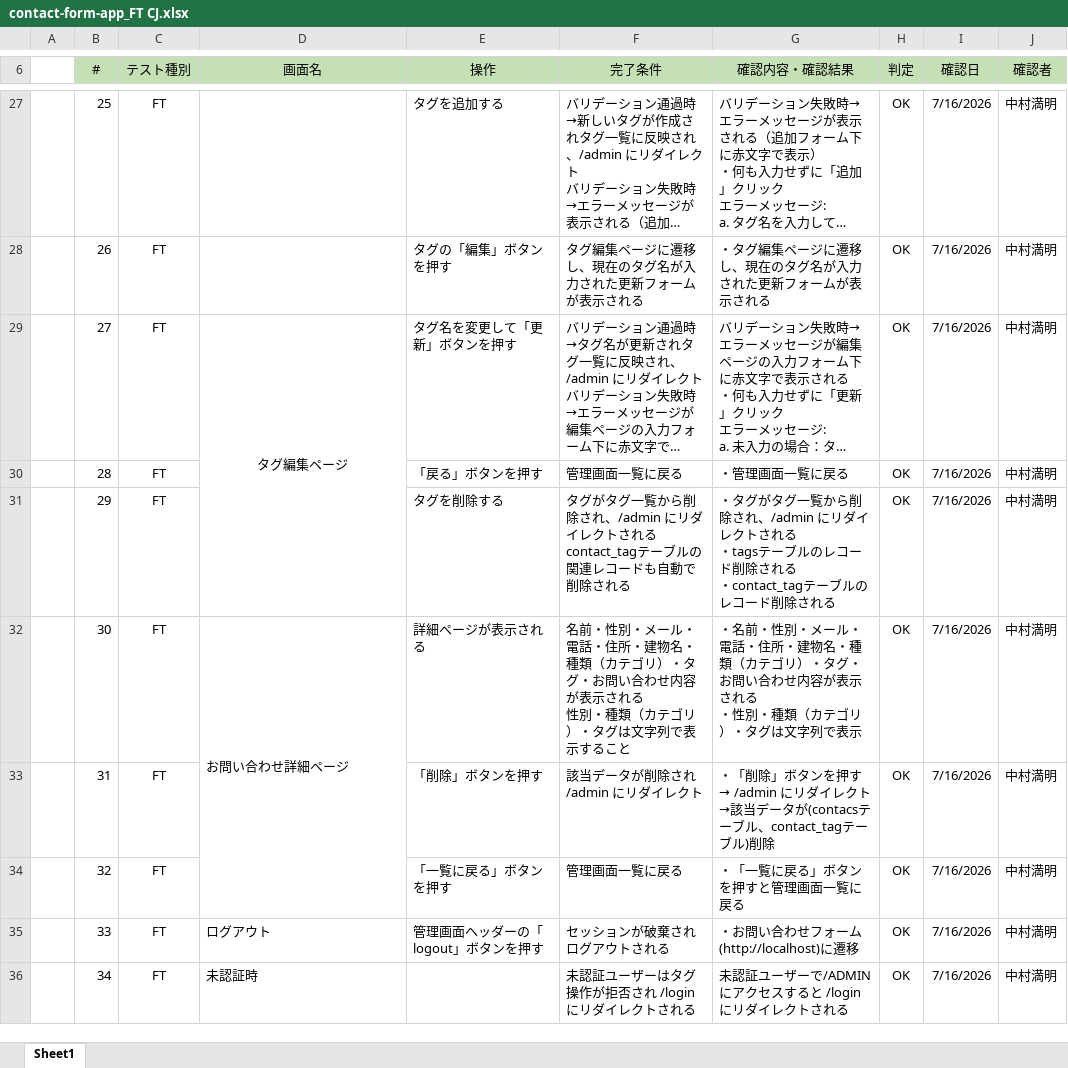
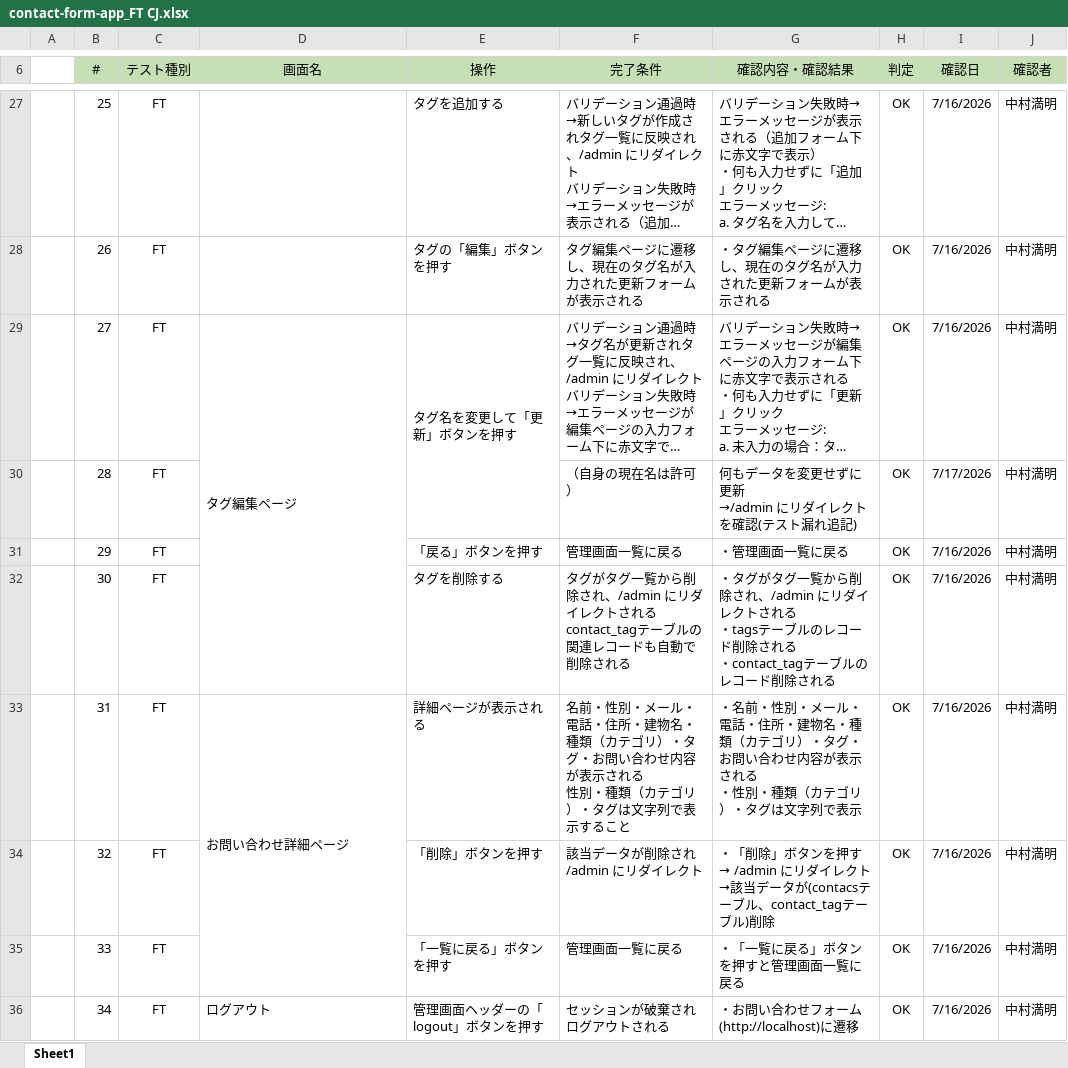
Before and after one commit to mitsuaki-mi6/contact-form-app, an Excel workbook: docs/contact-form-app_FT CJ.xlsx, sheet Sheet1, drawn as a sheet; only a part is shown, gaps mark what is left out; long unchanged cells end in …; values as stored, in another font and other column widths than the file's, no borders; removed rows and columns are numbered as before the commit, all else as after; ↵ is a line break in a cell; the diff covers the shown part only; the diff names each change by its address in the sheet, - before the commit and + after, or states it on an @@ line.

```diff
--- a/docs/contact-form-app_FT CJ.xlsx (sheet Sheet1)
+++ b/docs/contact-form-app_FT CJ.xlsx (sheet Sheet1)
-D29 alignment: center
+D29 alignment: left
-D29:D31 merged
+D29:D32 merged
+E29:E30 merged
-E30 (操作): 「戻る」ボタンを押す
+E30 (操作): (empty)
-F30 (完了条件): 管理画面一覧に戻る
+F30 (完了条件): （自身の現在名は許可）
-G30 (確認内容・確認結果): ・管理画面一覧に戻る
+G30 (確認内容・確認結果): 何もデータを変更せずに更新 ↵ →/admin にリダイレクトを確認(テスト漏れ追記)
-I30 (確認日): 7/16/2026
+I30 (確認日): 7/17/2026
-E31 (操作): タグを削除する
+E31 (操作): 「戻る」ボタンを押す
-F31 (完了条件): タグがタグ一覧から削除され、/admin にリダイレクトされる ↵ contact_tagテーブルの関連レコードも自動で削除される
+F31 (完了条件): 管理画面一覧に戻る
-G31 (確認内容・確認結果): ・タグがタグ一覧から削除され、/admin にリダイレクトされる ↵ ・tagsテーブルのレコード削除される ↵ ・contact_tagテーブルのレコード削除される
+G31 (確認内容・確認結果): ・管理画面一覧に戻る
-D32 (画面名): お問い合わせ詳細ページ
+D32 (画面名): (empty)
-D32:D34 merged
-E32 (操作): 詳細ページが表示される
+E32 (操作): タグを削除する
-F32 (完了条件): 名前・性別・メール・電話・住所・建物名・種類（カテゴリ）・タグ・お問い合わせ内容が表示される ↵ 性別・種類（カテゴリ）・タグは文字列で表示すること
+F32 (完了条件): タグがタグ一覧から削除され、/admin にリダイレクトされる ↵ contact_tagテーブルの関連レコードも自動で削除される
-G32 (確認内容・確認結果): ・名前・性別・メール・電話・住所・建物名・種類（カテゴリ）・タグ・お問い合わせ内容が表示される ↵ ・性別・種類（カテゴリ）・タグは文字列で表示
+G32 (確認内容・確認結果): ・タグがタグ一覧から削除され、/admin にリダイレクトされる ↵ ・tagsテーブルのレコード削除される ↵ ・contact_tagテーブルのレコード削除される
-D33 (画面名): (empty)
+D33 (画面名): お問い合わせ詳細ページ
+D33:D35 merged
-E33 (操作): 「削除」ボタンを押す
+E33 (操作): 詳細ページが表示される
-F33 (完了条件): 該当データが削除され /admin にリダイレクト
+F33 (完了条件): 名前・性別・メール・電話・住所・建物名・種類（カテゴリ）・タグ・お問い合わせ内容が表示される ↵ 性別・種類（カテゴリ）・タグは文字列で表示すること
@@ G33 (確認内容・確認結果): ・「削除」ボタンを押す ↵ → /admin にリダイレクト ↵ →該当データが(contacsテーブル、contact_tagテーブル)削除 → ・名前・性別・メール・電話・住所・建物名・種類（カテゴリ）・タグ・お問い合わせ内容が表示される ↵ ・性別・種類（カテゴリ）・タグは文字列で表示 @@
-E34 (操作): 「一覧に戻る」ボタンを押す
+E34 (操作): 「削除」ボタンを押す
-F34 (完了条件): 管理画面一覧に戻る
+F34 (完了条件): 該当データが削除され /admin にリダイレクト
@@ G34 (確認内容・確認結果): ・「一覧に戻る」ボタンを押すと管理画面一覧に戻る → ・「削除」ボタンを押す ↵ → /admin にリダイレクト ↵ →該当データが(contacsテーブル、contact_tagテーブル)削除 @@
-D35 (画面名): ログアウト
+D35 (画面名): (empty)
-E35 (操作): 管理画面ヘッダーの「logout」ボタンを押す
+E35 (操作): 「一覧に戻る」ボタンを押す
-F35 (完了条件): セッションが破棄されログアウトされる
+F35 (完了条件): 管理画面一覧に戻る
-G35 (確認内容・確認結果): ・お問い合わせフォーム(http://localhost)に遷移
+G35 (確認内容・確認結果): ・「一覧に戻る」ボタンを押すと管理画面一覧に戻る
-D36 (画面名): 未認証時
+D36 (画面名): ログアウト
-E36 (操作): (empty)
+E36 (操作): 管理画面ヘッダーの「logout」ボタンを押す
-F36 (完了条件): 未認証ユーザーはタグ操作が拒否され /login にリダイレクトされる
+F36 (完了条件): セッションが破棄されログアウトされる
-G36 (確認内容・確認結果): 未認証ユーザーで/ADMINにアクセスすると /login にリダイレクトされる
+G36 (確認内容・確認結果): ・お問い合わせフォーム(http://localhost)に遷移
```
Also changed, not shown: 4 added rows and 7 edited cells elsewhere in this sheet, 11 other files.
